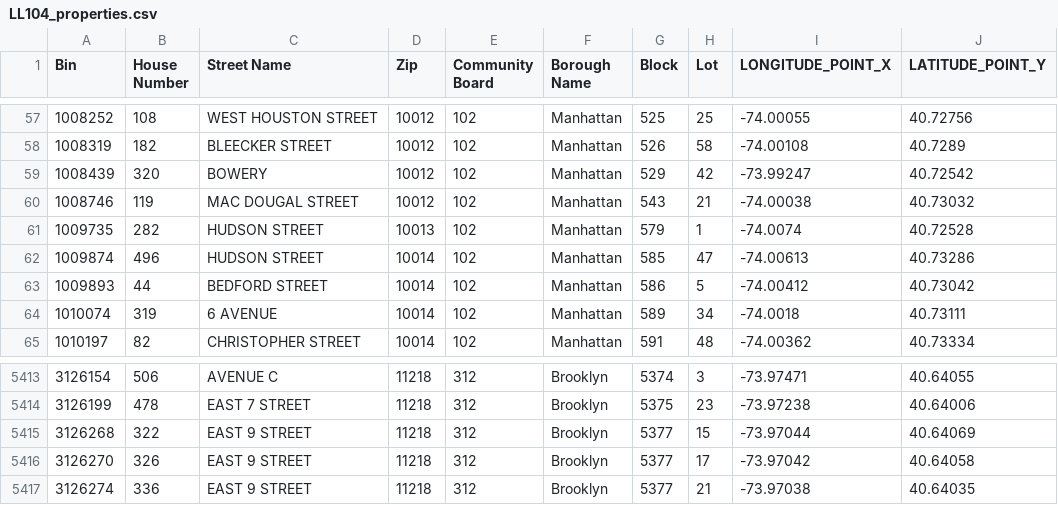
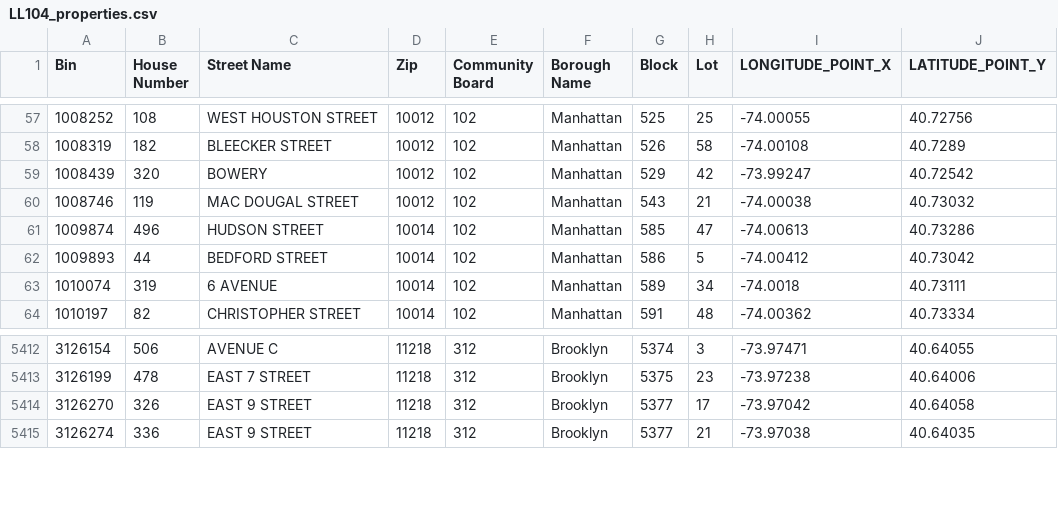
Before and after one commit to NYCDOB/LL104, a CSV file: data/LL104_properties.csv, drawn as a sheet; only a part is shown, gaps mark what is left out; the diff names each change by its address in the sheet, - before the commit and + after, or states it on an @@ line.

```diff
--- a/data/LL104_properties.csv
+++ b/data/LL104_properties.csv
-row 61: 1009735 | 282 | HUDSON STREET | 10013 | 102 | Manhattan | 579 | 1 | -74.0074 | 40.72528
-row 5415: 3126268 | 322 | EAST 9 STREET | 11218 | 312 | Brooklyn | 5377 | 15 | -73.97044 | 40.64069
```
Also changed, not shown: 1 other file.
